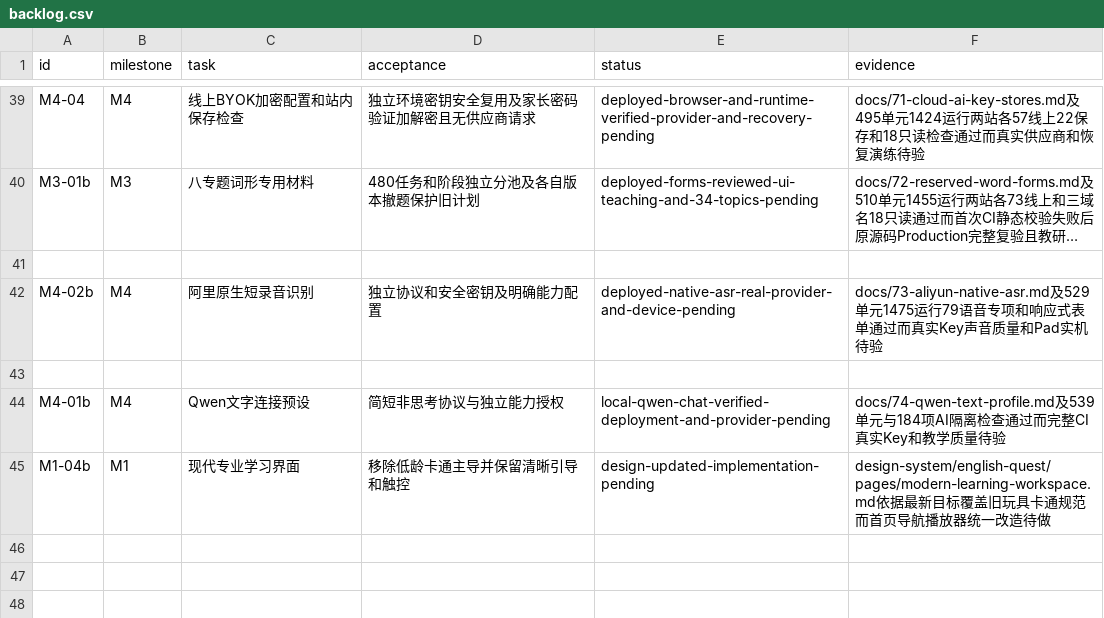
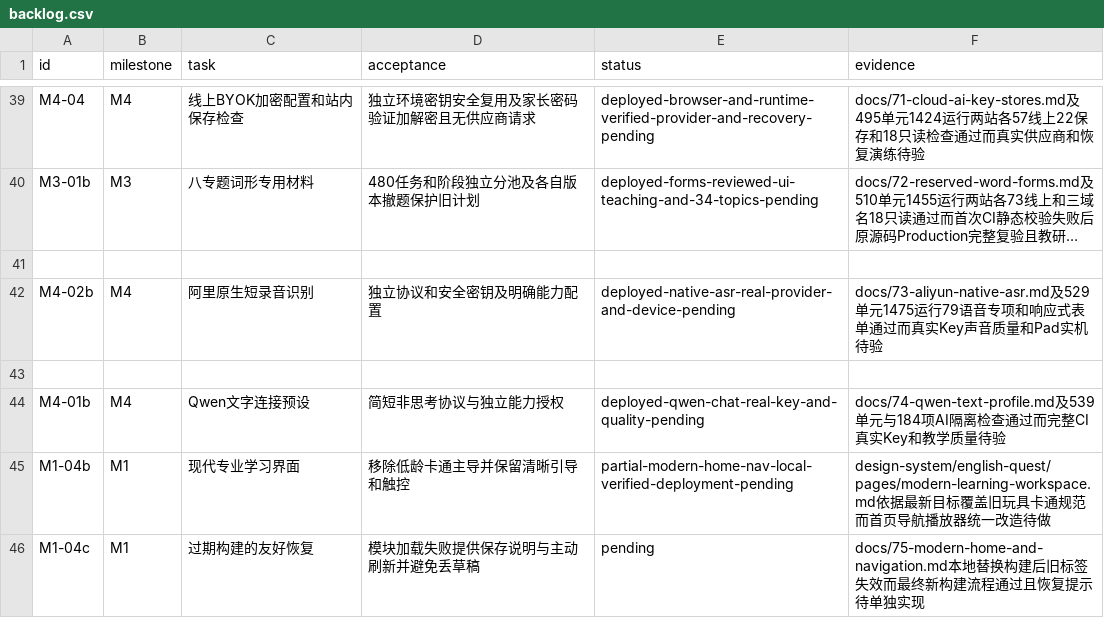
Before and after one commit to windssea/enStudy, a CSV file: docs/development/backlog.csv, drawn as a sheet; only a part is shown, gaps mark what is left out; long unchanged cells end in ….

Commit message:
feat: modernize learning home and navigation with clearer guidance

```diff
--- a/docs/development/backlog.csv
+++ b/docs/development/backlog.csv
@@ -43,3 +43,4 @@ M4-02b,M4,阿里原生短录音识别,独立协议和安全密钥及明确能力
 
-M4-01b,M4,Qwen文字连接预设,简短非思考协议与独立能力授权,local-qwen-chat-verified-deployment-and-provider-pending,docs/74-qwen-text-profile.md及539单元与184项AI隔离检查通过而完整CI真实Key和教学质量待验
-M1-04b,M1,现代专业学习界面,移除低龄卡通主导并保留清晰引导和触控,design-updated-implementation-pending,design-system/english-quest/pages/modern-learning-workspace.md依据最新目标覆盖旧玩具卡通规范而首页导航播放器统一改造待做
+M4-01b,M4,Qwen文字连接预设,简短非思考协议与独立能力授权,deployed-qwen-chat-real-key-and-quality-pending,docs/74-qwen-text-profile.md及539单元与184项AI隔离检查通过而完整CI真实Key和教学质量待验
+M1-04b,M1,现代专业学习界面,移除低龄卡通主导并保留清晰引导和触控,partial-modern-home-nav-local-verified-deployment-pending,design-system/english-quest/pages/modern-learning-workspace.md依据最新目标覆盖旧玩具卡通规范而首页导航播放器统一改造待做
+M1-04c,M1,过期构建的友好恢复,模块加载失败提供保存说明与主动刷新并避免丢草稿,pending,docs/75-modern-home-and-navigation.md本地替换构建后旧标签失效而最终新构建流程通过且恢复提示待单独实现
```
Also changed, not shown: 22 other files.
